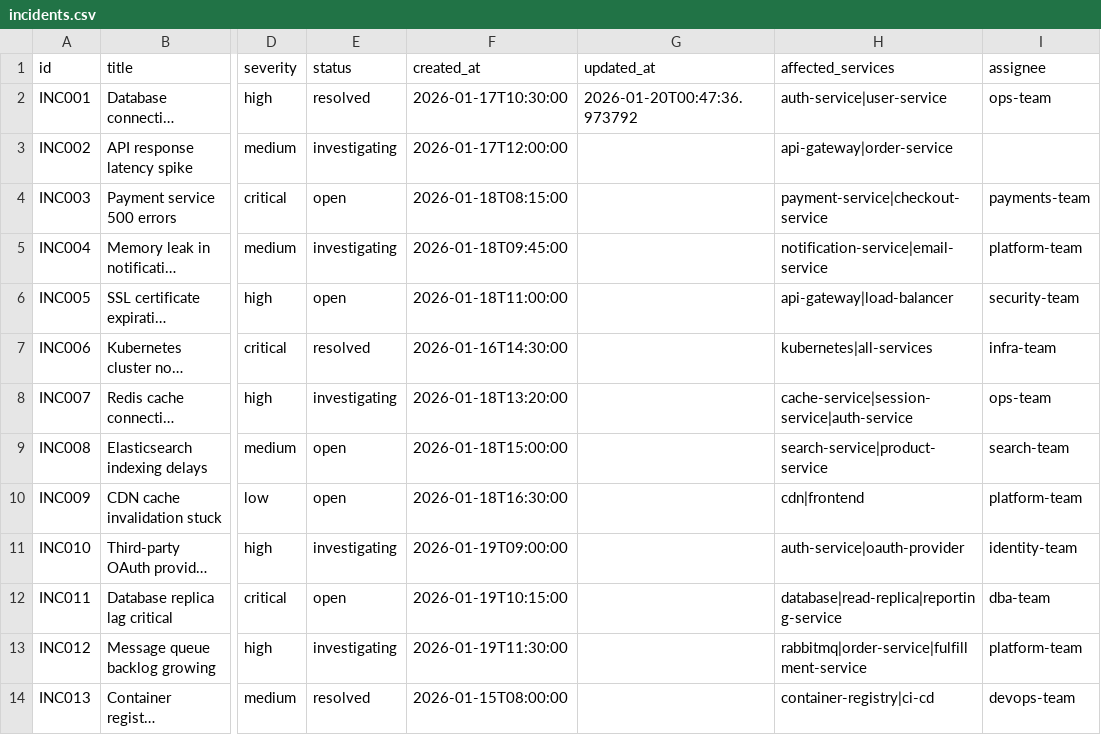
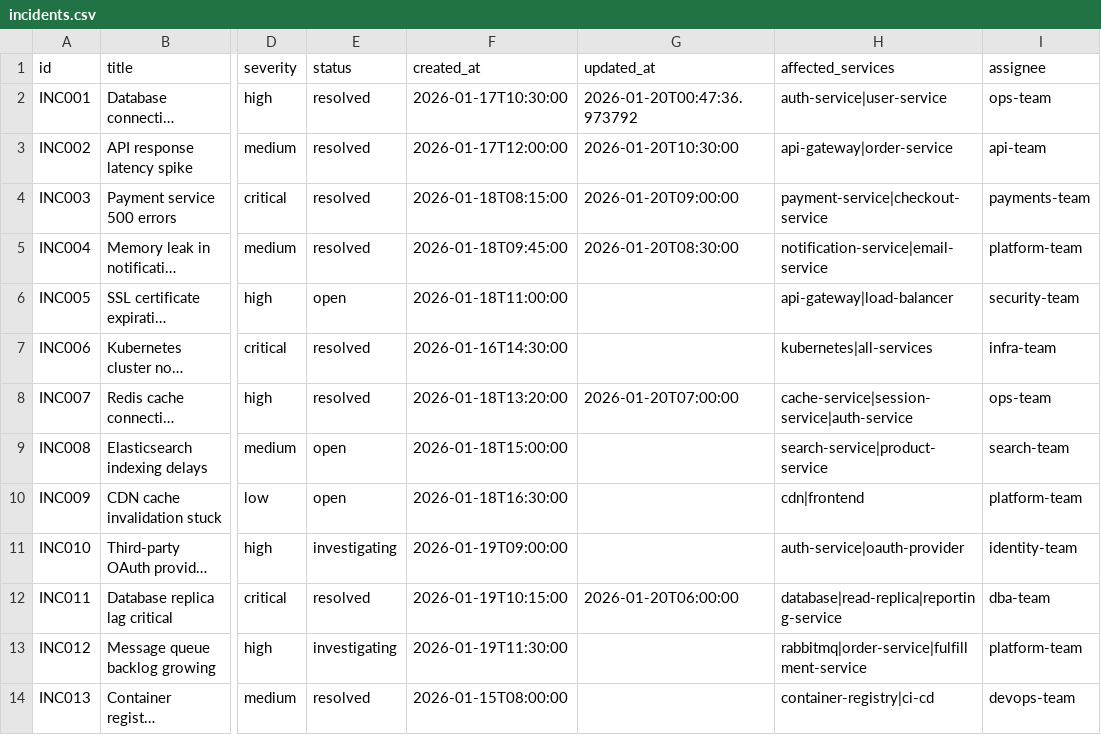
Before and after one commit to jmgress/SmartRecover, a CSV file: backend/data/csv/incidents.csv, drawn as a sheet; only a part is shown, gaps mark what is left out; long unchanged cells end in …; the diff names each change by its address in the sheet, - before the commit and + after, or states it on an @@ line.

```diff
--- a/backend/data/csv/incidents.csv
+++ b/backend/data/csv/incidents.csv
-E3 (status): investigating
+E3 (status): resolved
-G3 (updated_at): (empty)
+G3 (updated_at): 2026-01-20T10:30:00
-I3 (assignee): (empty)
+I3 (assignee): api-team
-E4 (status): open
+E4 (status): resolved
-G4 (updated_at): (empty)
+G4 (updated_at): 2026-01-20T09:00:00
-E5 (status): investigating
+E5 (status): resolved
-G5 (updated_at): (empty)
+G5 (updated_at): 2026-01-20T08:30:00
-E8 (status): investigating
+E8 (status): resolved
-G8 (updated_at): (empty)
+G8 (updated_at): 2026-01-20T07:00:00
-E12 (status): open
+E12 (status): resolved
-G12 (updated_at): (empty)
+G12 (updated_at): 2026-01-20T06:00:00
```
Also changed, not shown: 6 other files.
